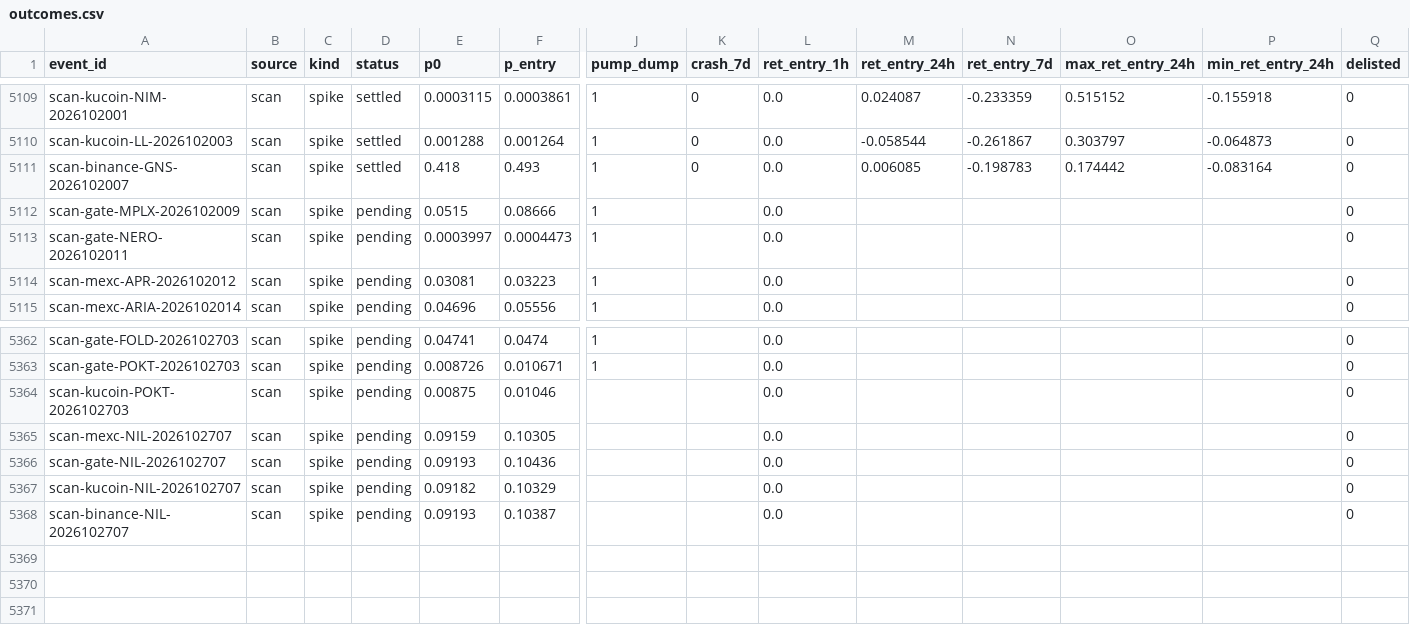
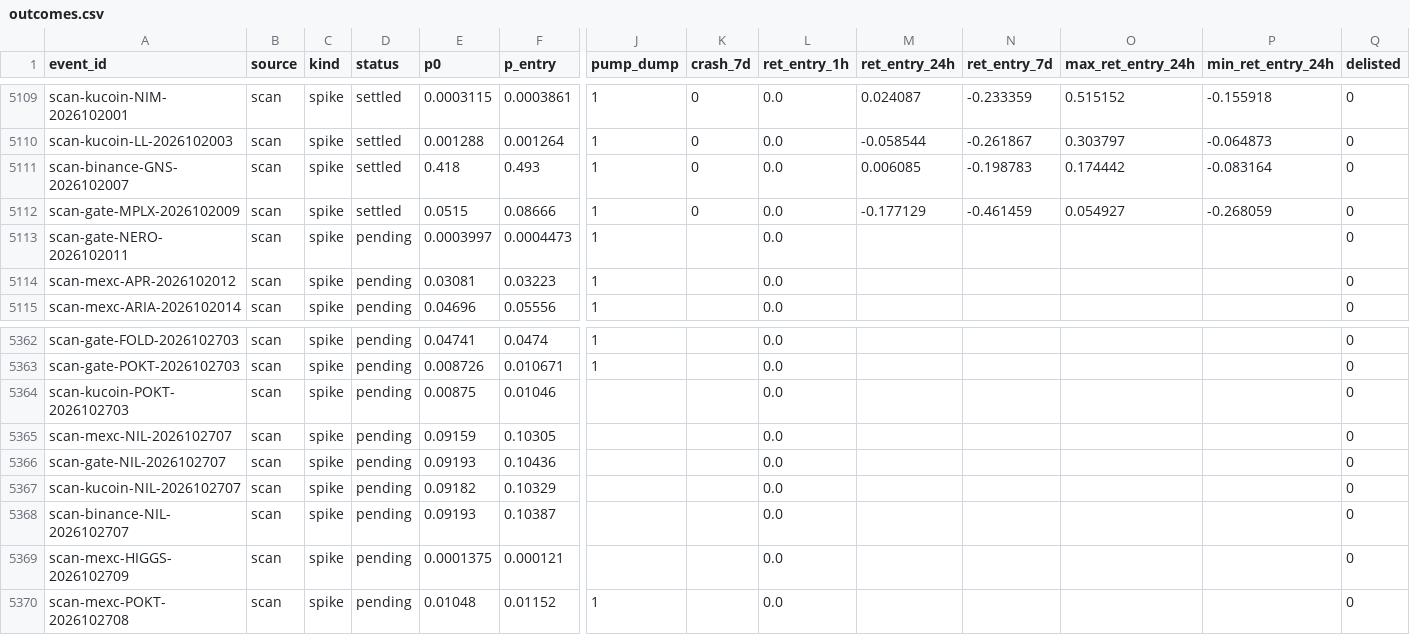
Before and after one commit to ShouvikRaj/pump-dump-detector, a CSV file: crypto/outcomes.csv, drawn as a sheet; only a part is shown, gaps mark what is left out; rows hold the shown columns only; the diff names each change by its address in the sheet, - before the commit and + after, or states it on an @@ line.

```diff
--- a/crypto/outcomes.csv
+++ b/crypto/outcomes.csv
-D5112 (status): pending
+D5112 (status): settled
-K5112 (crash_7d): (empty)
+K5112 (crash_7d): 0
-M5112 (ret_entry_24h): (empty)
+M5112 (ret_entry_24h): -0.177129
-N5112 (ret_entry_7d): (empty)
+N5112 (ret_entry_7d): -0.461459
-O5112 (max_ret_entry_24h): (empty)
+O5112 (max_ret_entry_24h): 0.054927
-P5112 (min_ret_entry_24h): (empty)
+P5112 (min_ret_entry_24h): -0.268059
+row 5369: scan-mexc-HIGGS-2026102709 | scan | spike | pending | 0.0001375 | 0.000121 |  |  | 0.0 |  |  |  |  | 0
+row 5370: scan-mexc-POKT-2026102708 | scan | spike | pending | 0.01048 | 0.01152 | 1 |  | 0.0 |  |  |  |  | 0
```
Also changed, not shown: crypto/telegram/channels.csv, 7 other files.
